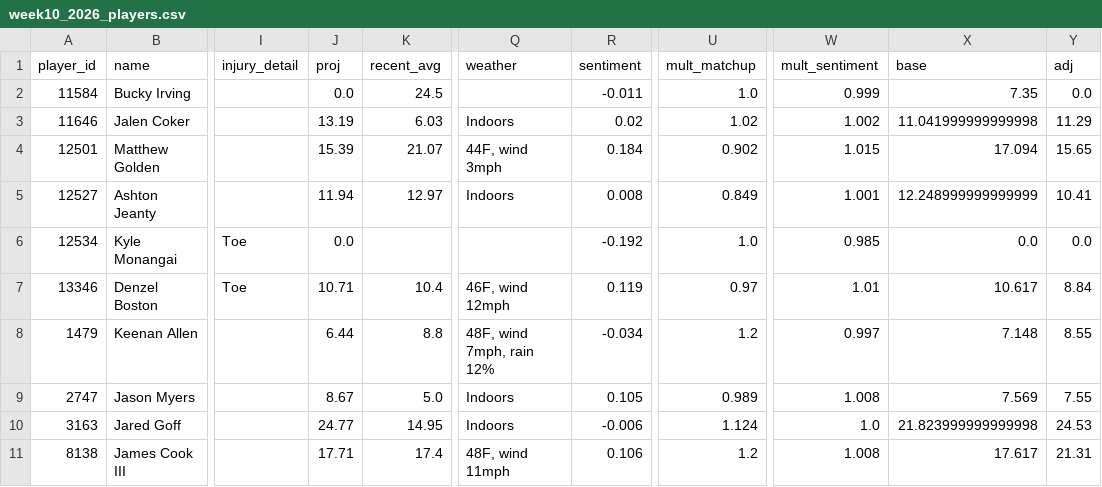
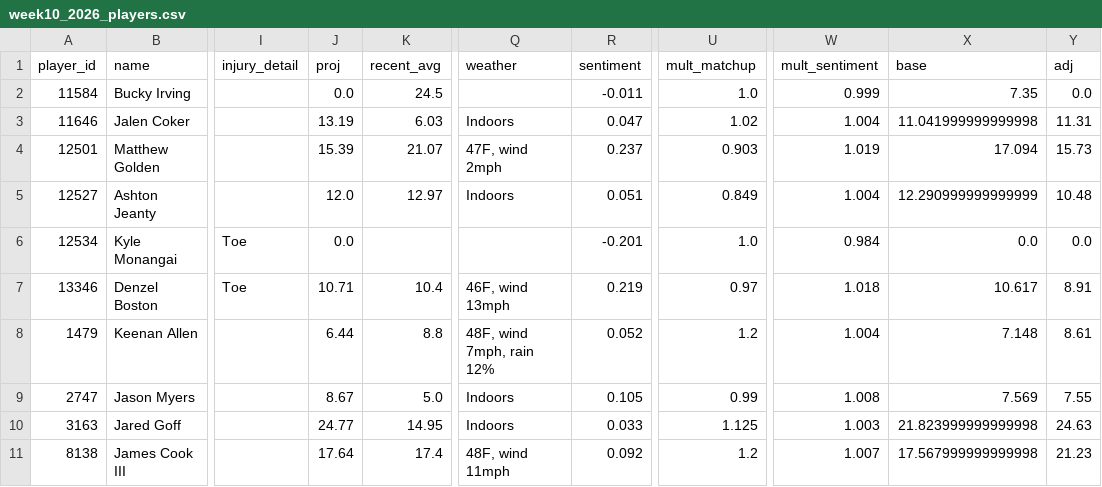
Before and after one commit to brendanabraham23/fantasy_football_agent, a CSV file: reports/week10_2026_players.csv, drawn as a sheet; only a part is shown, gaps mark what is left out; the diff covers the shown part only; the diff names each change by its address in the sheet, - before the commit and + after, or states it on an @@ line.

```diff
--- a/reports/week10_2026_players.csv
+++ b/reports/week10_2026_players.csv
-R3 (sentiment): 0.02
+R3 (sentiment): 0.047
-W3 (mult_sentiment): 1.002
+W3 (mult_sentiment): 1.004
-Y3 (adj): 11.29
+Y3 (adj): 11.31
-Q4 (weather): 44F, wind 3mph
+Q4 (weather): 47F, wind 2mph
-R4 (sentiment): 0.184
+R4 (sentiment): 0.237
-U4 (mult_matchup): 0.902
+U4 (mult_matchup): 0.903
-W4 (mult_sentiment): 1.015
+W4 (mult_sentiment): 1.019
-Y4 (adj): 15.65
+Y4 (adj): 15.73
-J5 (proj): 11.94
+J5 (proj): 12.0
-R5 (sentiment): 0.008
+R5 (sentiment): 0.051
-W5 (mult_sentiment): 1.001
+W5 (mult_sentiment): 1.004
-X5 (base): 12.248999999999999
+X5 (base): 12.290999999999999
-Y5 (adj): 10.41
+Y5 (adj): 10.48
-R6 (sentiment): -0.192
+R6 (sentiment): -0.201
-W6 (mult_sentiment): 0.985
+W6 (mult_sentiment): 0.984
-Q7 (weather): 46F, wind 12mph
+Q7 (weather): 46F, wind 13mph
-R7 (sentiment): 0.119
+R7 (sentiment): 0.219
-W7 (mult_sentiment): 1.01
+W7 (mult_sentiment): 1.018
-Y7 (adj): 8.84
+Y7 (adj): 8.91
-R8 (sentiment): -0.034
+R8 (sentiment): 0.052
-W8 (mult_sentiment): 0.997
+W8 (mult_sentiment): 1.004
-Y8 (adj): 8.55
+Y8 (adj): 8.61
-U9 (mult_matchup): 0.989
+U9 (mult_matchup): 0.99
-R10 (sentiment): -0.006
+R10 (sentiment): 0.033
-U10 (mult_matchup): 1.124
+U10 (mult_matchup): 1.125
-W10 (mult_sentiment): 1.0
+W10 (mult_sentiment): 1.003
-Y10 (adj): 24.53
+Y10 (adj): 24.63
-J11 (proj): 17.71
+J11 (proj): 17.64
-R11 (sentiment): 0.106
+R11 (sentiment): 0.092
-W11 (mult_sentiment): 1.008
+W11 (mult_sentiment): 1.007
-X11 (base): 17.617
+X11 (base): 17.567999999999998
-Y11 (adj): 21.31
+Y11 (adj): 21.23
```
Also changed, not shown: 2 added rows, 2 removed rows and 52 edited cells elsewhere in this file, 7 other files.
